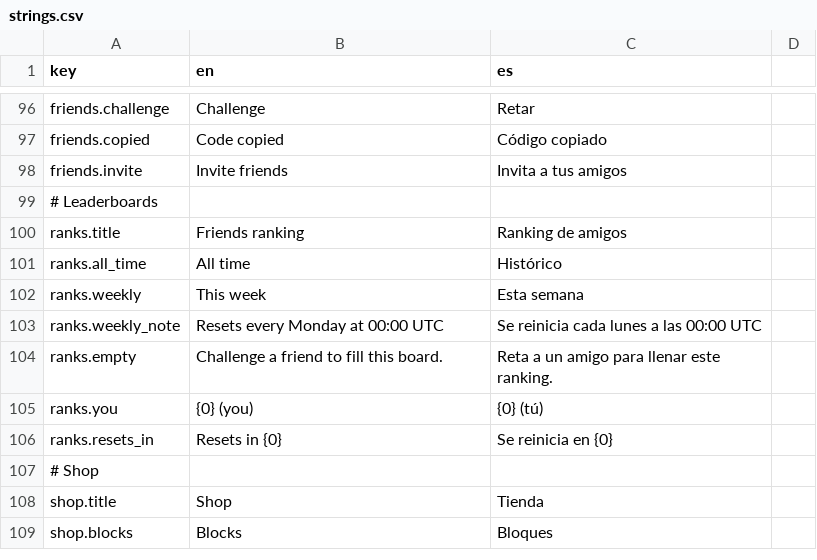
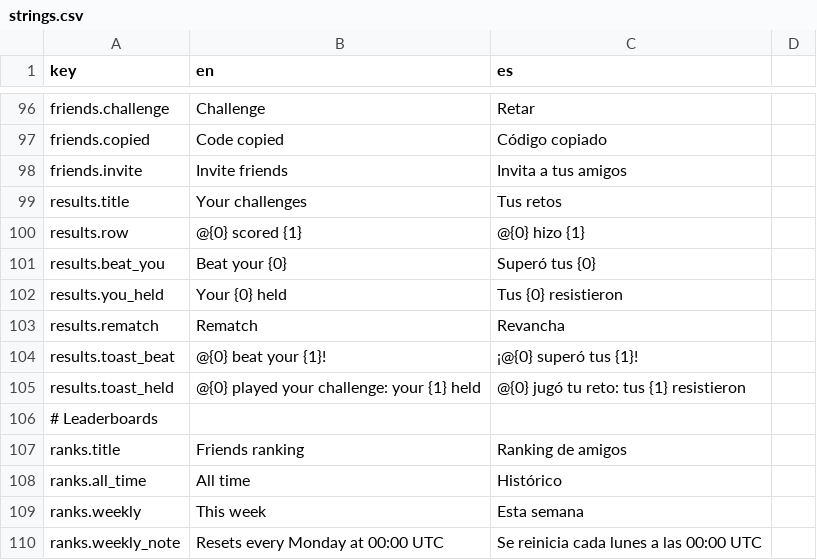
Before and after one commit to AndyRmCz/game.stack-it, a CSV file: unity/Assets/_Project/Resources/StackIt/strings.csv, drawn as a sheet; only a part is shown, gaps mark what is left out; the shorter side is filled out with more unchanged rows.

```diff
--- a/unity/Assets/_Project/Resources/StackIt/strings.csv
+++ b/unity/Assets/_Project/Resources/StackIt/strings.csv
@@ -98,2 +98,9 @@ friends.copied,Code copied,Código copiado
 friends.invite,Invite friends,Invita a tus amigos
+results.title,Your challenges,Tus retos
+results.row,@{0} scored {1},@{0} hizo {1}
+results.beat_you,Beat your {0},Superó tus {0}
+results.you_held,Your {0} held,Tus {0} resistieron
+results.rematch,Rematch,Revancha
+results.toast_beat,@{0} beat your {1}!,¡@{0} superó tus {1}!
+results.toast_held,@{0} played your challenge: your {1} held,@{0} jugó tu reto: tus {1} resistieron
 # Leaderboards
```
Also changed, not shown: 18 other files.
